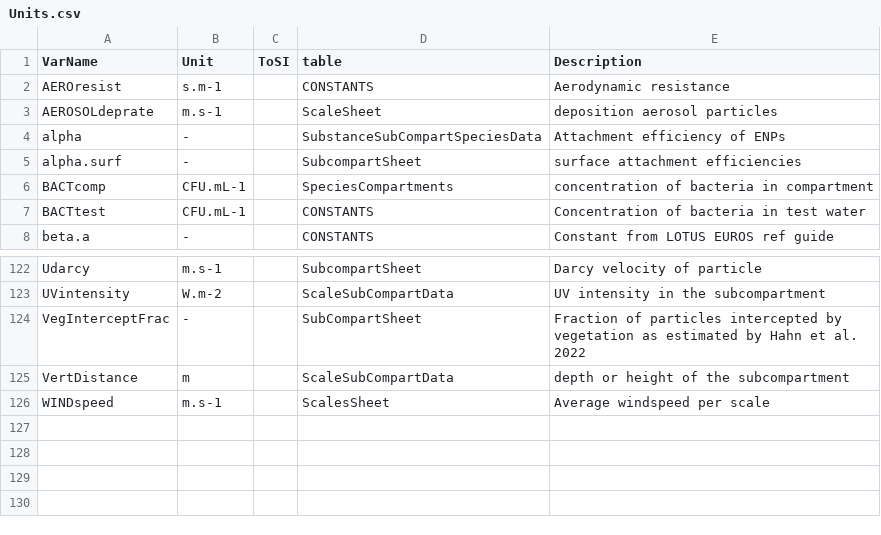
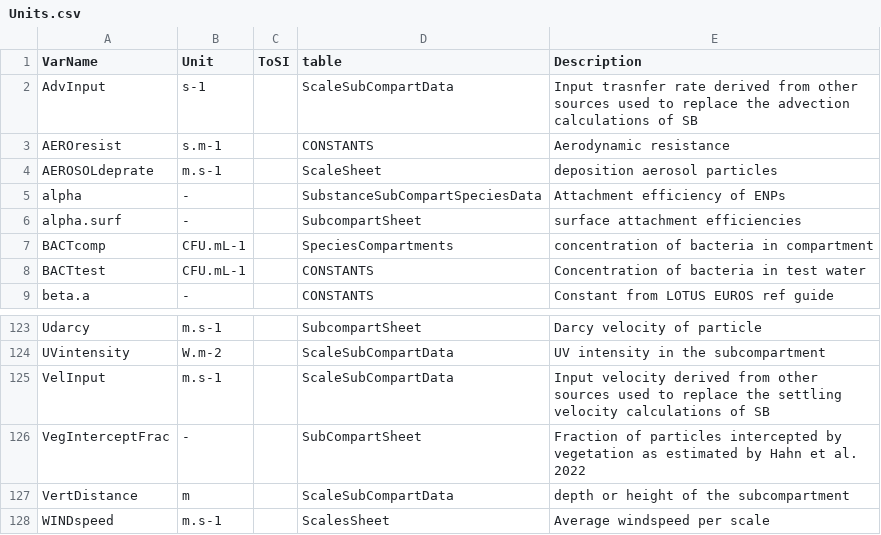
Before and after one commit to rivm-syso/SBooScripts, a CSV file: data/Units.csv, drawn as a sheet; only a part is shown, gaps mark what is left out.

```diff
--- a/data/Units.csv
+++ b/data/Units.csv
@@ -1,2 +1,3 @@
 VarName,Unit,ToSI,table,Description
+AdvInput,s-1,,ScaleSubCompartData,Input trasnfer rate derived from other sources used to replace the advection calculations of SB
 AEROresist,s.m-1,,CONSTANTS,Aerodynamic resistance
@@ -123,2 +124,3 @@ Udarcy,m.s-1,,SubcompartSheet,Darcy velocity of particle
 UVintensity,W.m-2,,ScaleSubCompartData,UV intensity in the subcompartment
+VelInput,m.s-1,,ScaleSubCompartData,Input velocity derived from other sources used to replace the settling velocity calculations of SB
 VegInterceptFrac,-,,SubCompartSheet,Fraction of particles intercepted by vegetation as estimated by Hahn et al. 2022
```
Also changed, not shown: data/FlowIO.csv, data/ScaleSubCompartData.csv, 2 other files.
